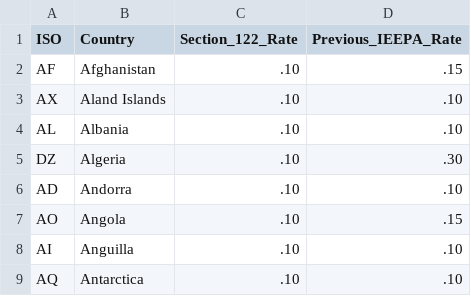
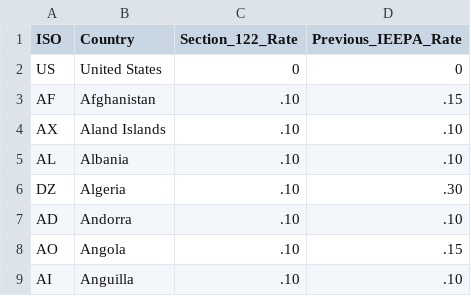
Before and after one commit to RealGSCGAMING/tariff-calculator, a CSV file: tariff.csv, drawn as a sheet; only a part is shown; the shorter side is filled out with more unchanged rows; the diff names each change by its address in the sheet, - before the commit and + after, or states it on an @@ line.

```diff
--- a/tariff.csv
+++ b/tariff.csv
+row 2: US | United States | 0 | 0
```
Also changed, not shown: currency.csv, static/staticcurrency.csv, 5 other files.
